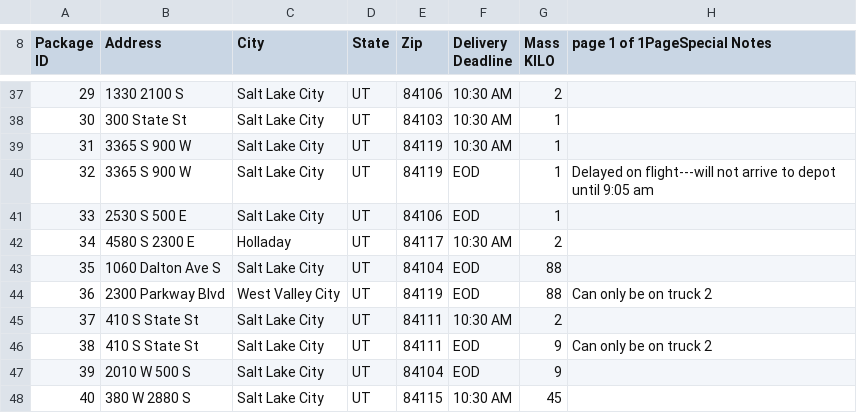
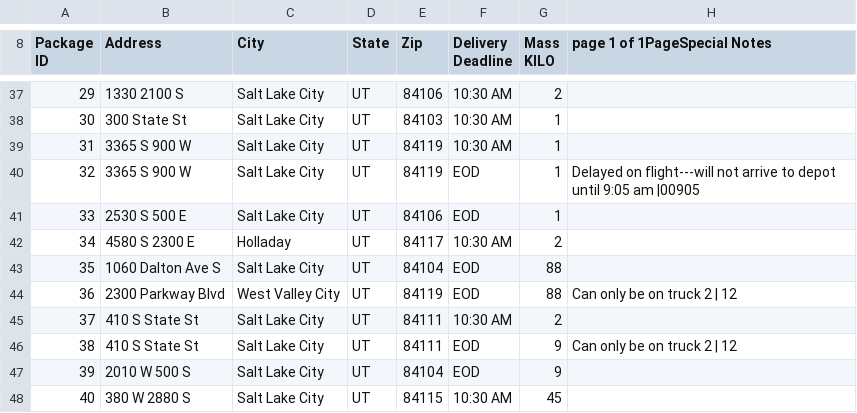
Before and after one commit to shaunnnorton/C950PerformanceTask, a CSV file: Data/WGUPS Package File - Sheet1.csv, drawn as a sheet; only a part is shown, gaps mark what is left out; the diff covers the shown part only.

```diff
--- a/Data/WGUPS Package File - Sheet1.csv
+++ b/Data/WGUPS Package File - Sheet1.csv
@@ -42,3 +42,3 @@ KILO",page 1 of 1PageSpecial Notes
 31,3365 S 900 W,Salt Lake City,UT,84119,10:30 AM,1,
-32,3365 S 900 W,Salt Lake City,UT,84119,EOD,1,Delayed on flight---will not arrive to depot until 9:05 am
+32,3365 S 900 W,Salt Lake City,UT,84119,EOD,1,Delayed on flight---will not arrive to depot until 9:05 am |00905
 33,2530 S 500 E,Salt Lake City,UT,84106,EOD,1,
@@ -46,5 +46,5 @@ KILO",page 1 of 1PageSpecial Notes
 35,1060 Dalton Ave S,Salt Lake City,UT,84104,EOD,88,
-36,2300 Parkway Blvd,West Valley City,UT,84119,EOD,88,Can only be on truck 2
+36,2300 Parkway Blvd,West Valley City,UT,84119,EOD,88,Can only be on truck 2 | 12
 37,410 S State St,Salt Lake City,UT,84111,10:30 AM,2,
-38,410 S State St,Salt Lake City,UT,84111,EOD,9,Can only be on truck 2
+38,410 S State St,Salt Lake City,UT,84111,EOD,9,Can only be on truck 2 | 12
 39,2010 W 500 S,Salt Lake City,UT,84104,EOD,9,
```
Also changed, not shown: 9 edited cells elsewhere in this file, 7 other files.
